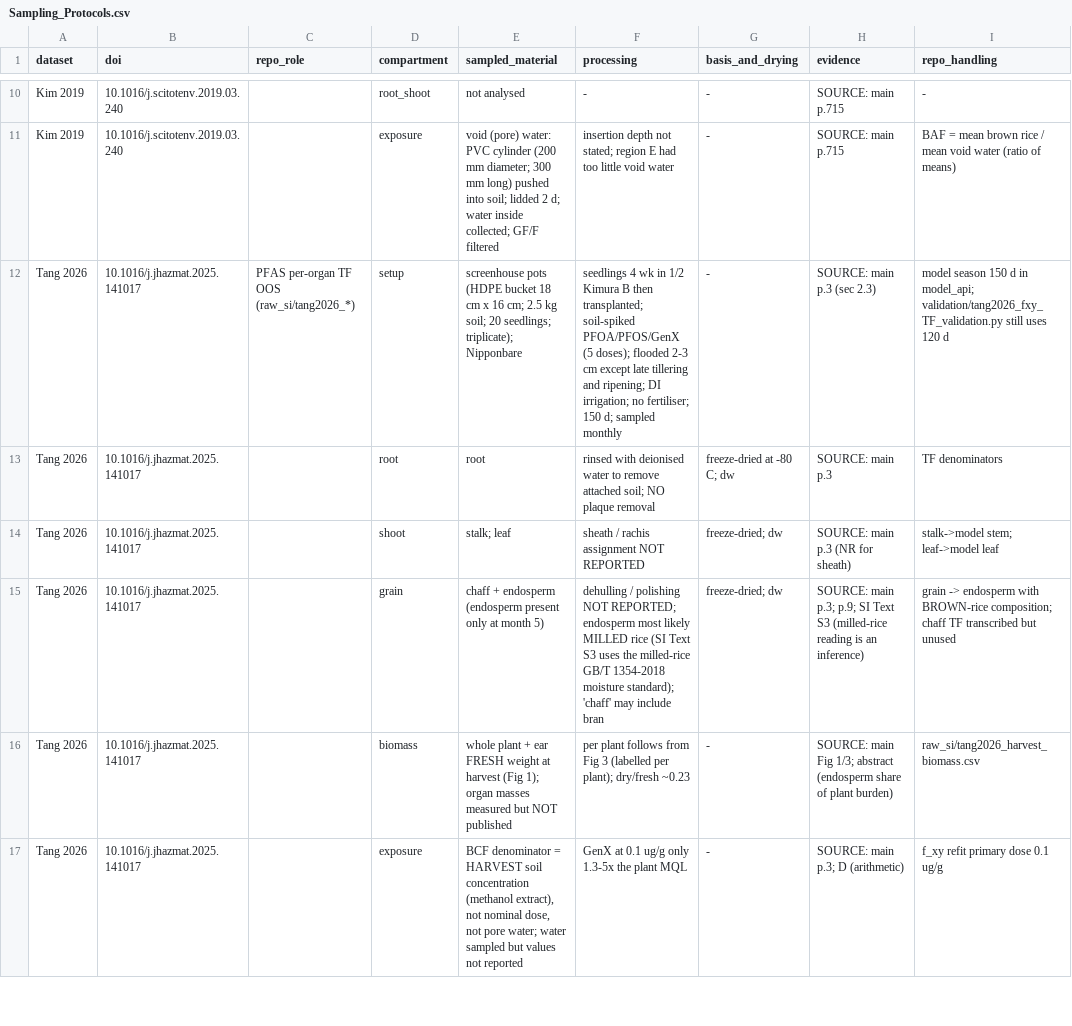
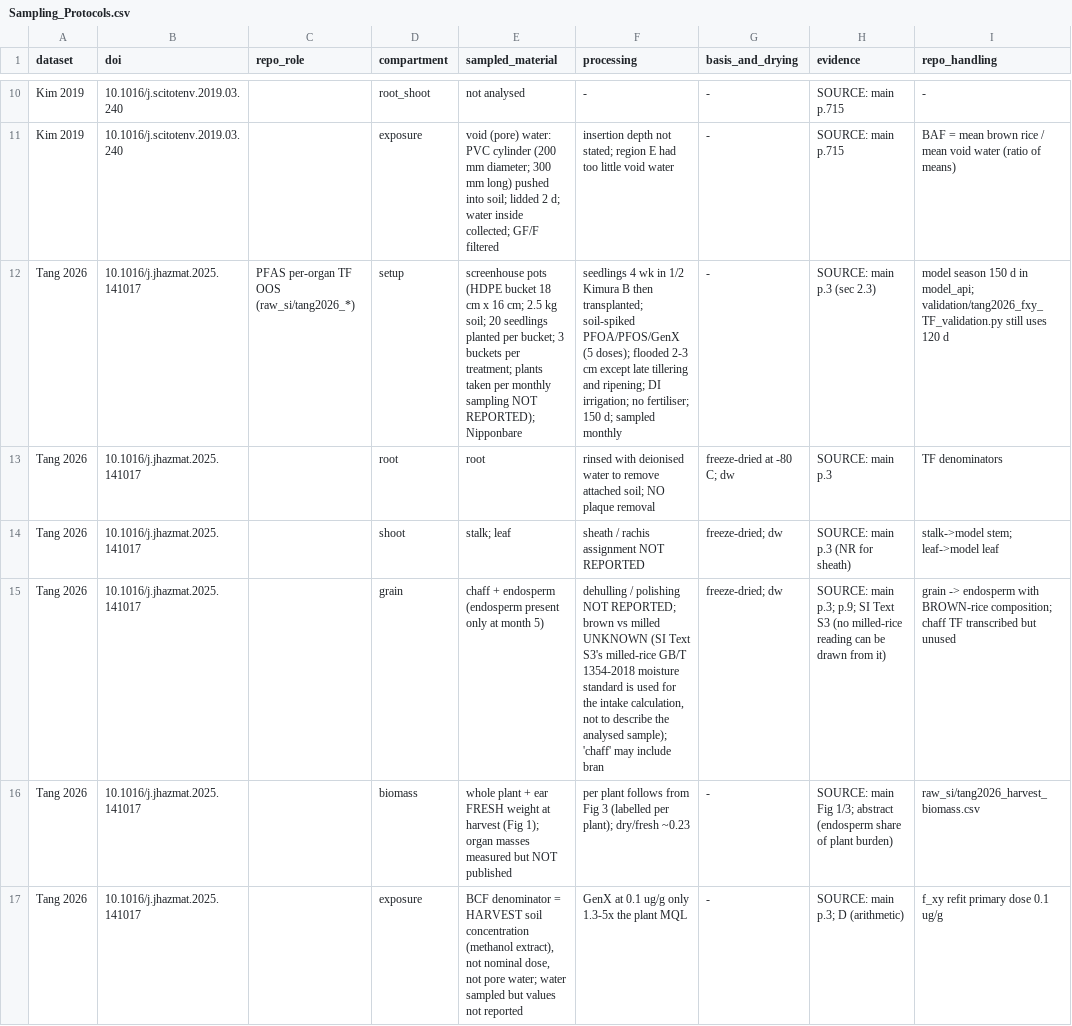
Before and after one commit to ccy5123/pfas-rice-model, a CSV file: docs/literature_db/Sampling_Protocols.csv, drawn as a sheet; only a part is shown, gaps mark what is left out; the diff names each change by its address in the sheet, - before the commit and + after, or states it on an @@ line.

```diff
--- a/docs/literature_db/Sampling_Protocols.csv
+++ b/docs/literature_db/Sampling_Protocols.csv
-E12 (sampled_material): …soil; 20 seedlings; triplicate); Nipponbare
+E12 (sampled_material): …soil; 20 seedlings planted per bucket; 3 buckets per treatment; plants taken per monthly sampling NOT REPORTED); Nipponbare
-F15 (processing): …NOT REPORTED; endosperm most likely MILLED rice (SI Text S3 uses the milled-rice GB/T 1354-2018 moisture standard); 'chaff' may…
+F15 (processing): …NOT REPORTED; brown vs milled UNKNOWN (SI Text S3's milled-rice GB/T 1354-2018 moisture standard is used for the intake calculation, not to describe the analysed sample); 'chaff' may…
-H15 (evidence): …Text S3 (milled-rice reading is an inference)
+H15 (evidence): …Text S3 (no milled-rice reading can be drawn from it)
```
Also changed, not shown: docs/literature_db/raw_si/gao2021_fig3_digitised.csv, docs/literature_db/raw_si/gao2021_qingan_phenology.csv, 40 other files.
